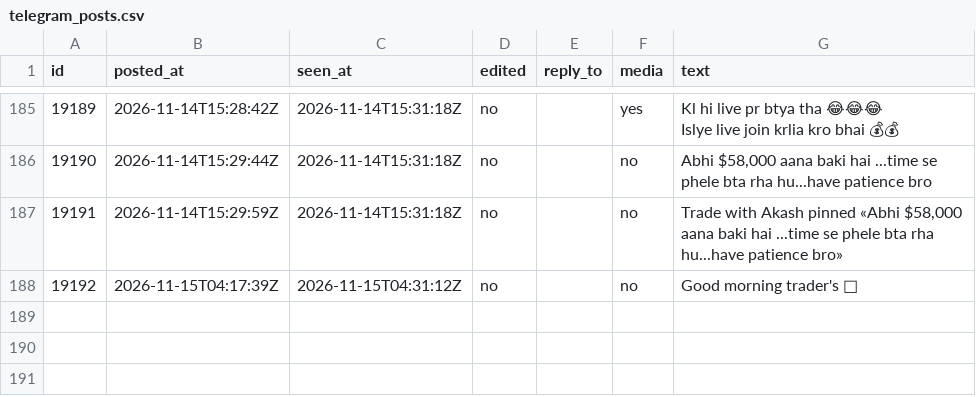
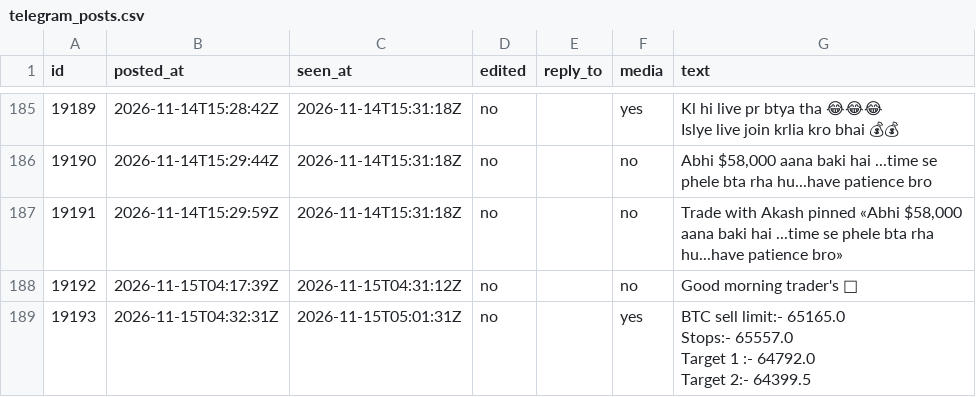
Before and after one commit to viruop/paper-arena, a CSV file: data/akash/telegram_posts.csv, drawn as a sheet; only a part is shown, gaps mark what is left out.

```diff
--- a/data/akash/telegram_posts.csv
+++ b/data/akash/telegram_posts.csv
@@ -610 +610,5 @@ Islye live join krlia kro bhai 💰💰"
 19192,2026-11-15T04:17:39Z,2026-11-15T04:31:12Z,no,,no,Good morning trader's 🌅
+19193,2026-11-15T04:32:31Z,2026-11-15T05:01:31Z,no,,yes,"BTC sell limit:- 65165.0
+Stops:- 65557.0
+Target 1 :- 64792.0
+Target 2:- 64399.5"
```
Also changed, not shown: data/akash/telegram_calls.csv, data/akash/telegram_reviewed.csv.
